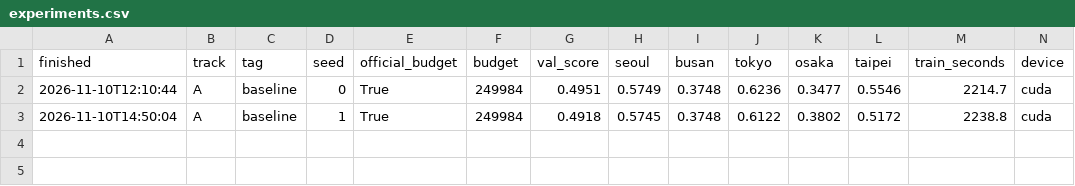
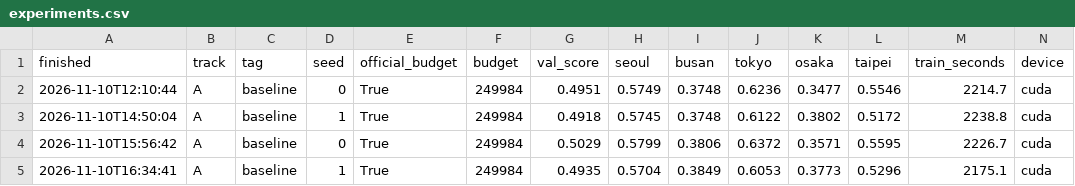
Before and after one commit to knh5516/mas1004-assignment2, a CSV file: experiments.csv, drawn as a sheet; only a part is shown; rows hold the shown columns only; the diff names each change by its address in the sheet, - before the commit and + after, or states it on an @@ line.

```diff
--- a/experiments.csv
+++ b/experiments.csv
+row 4: 2026-11-10T15:56:42 | A | baseline | 0 | True | 249984 | 0.5029 | 0.5799 | 0.3806 | 0.6372 | 0.3571 | 0.5595 | 2226.7 | cuda
+row 5: 2026-11-10T16:34:41 | A | baseline | 1 | True | 249984 | 0.4935 | 0.5704 | 0.3849 | 0.6053 | 0.3773 | 0.5296 | 2175.1 | cuda
```
Also changed, not shown: 1 other file.
